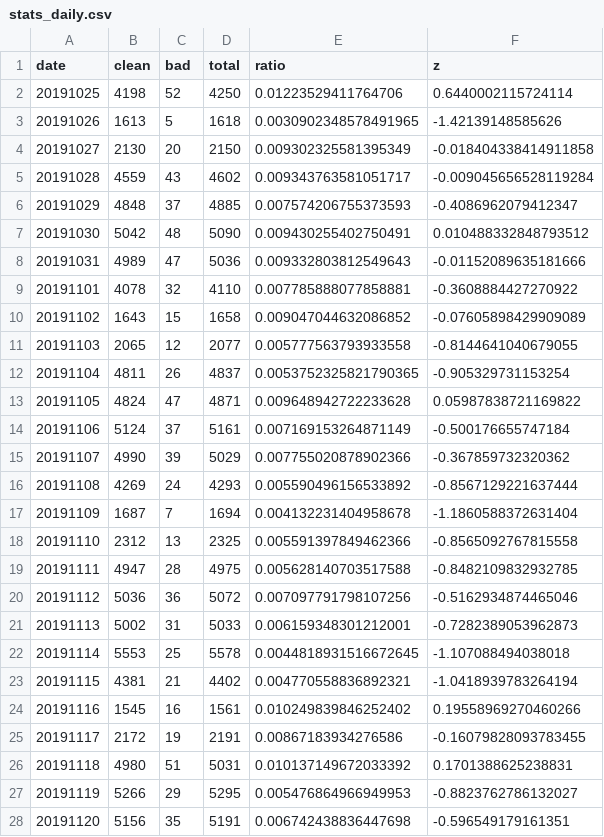
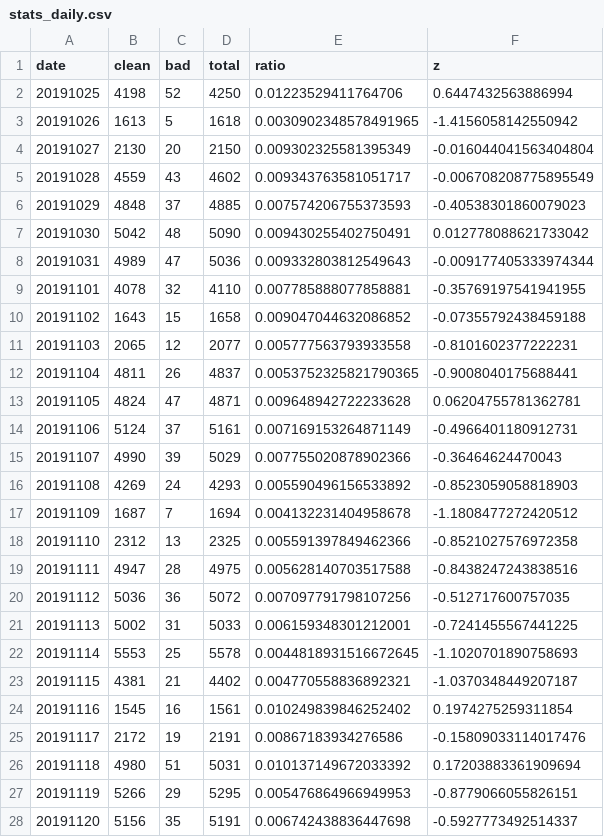
Before and after one commit to newshunter12/done-it-again, a CSV file: _data/stats_daily.csv, drawn as a sheet; only a part is shown; the diff covers the shown part only.

```diff
--- a/_data/stats_daily.csv
+++ b/_data/stats_daily.csv
@@ -1,28 +1,28 @@
 date,clean,bad,total,ratio,z
-20191025,4198,52,4250,0.01223529411764706,0.6440002115724114
-20191026,1613,5,1618,0.0030902348578491965,-1.42139148585626
-20191027,2130,20,2150,0.009302325581395349,-0.018404338414911858
-20191028,4559,43,4602,0.009343763581051717,-0.009045656528119284
-20191029,4848,37,4885,0.007574206755373593,-0.4086962079412347
-20191030,5042,48,5090,0.009430255402750491,0.010488332848793512
-20191031,4989,47,5036,0.009332803812549643,-0.01152089635181666
-20191101,4078,32,4110,0.007785888077858881,-0.3608884427270922
-20191102,1643,15,1658,0.009047044632086852,-0.07605898429909089
-20191103,2065,12,2077,0.005777563793933558,-0.8144641040679055
-20191104,4811,26,4837,0.0053752325821790365,-0.905329731153254
-20191105,4824,47,4871,0.009648942722233628,0.05987838721169822
-20191106,5124,37,5161,0.007169153264871149,-0.500176655747184
-20191107,4990,39,5029,0.007755020878902366,-0.367859732320362
-20191108,4269,24,4293,0.005590496156533892,-0.8567129221637444
-20191109,1687,7,1694,0.004132231404958678,-1.1860588372631404
-20191110,2312,13,2325,0.005591397849462366,-0.8565092767815558
-20191111,4947,28,4975,0.005628140703517588,-0.8482109832932785
-20191112,5036,36,5072,0.007097791798107256,-0.5162934874465046
-20191113,5002,31,5033,0.006159348301212001,-0.7282389053962873
-20191114,5553,25,5578,0.0044818931516672645,-1.107088494038018
-20191115,4381,21,4402,0.004770558836892321,-1.0418939783264194
-20191116,1545,16,1561,0.010249839846252402,0.19558969270460266
-20191117,2172,19,2191,0.00867183934276586,-0.16079828093783455
-20191118,4980,51,5031,0.010137149672033392,0.1701388625238831
-20191119,5266,29,5295,0.005476864966949953,-0.8823762786132027
-20191120,5156,35,5191,0.006742438836447698,-0.596549179161351
+20191025,4198,52,4250,0.01223529411764706,0.6447432563886994
+20191026,1613,5,1618,0.0030902348578491965,-1.4156058142550942
+20191027,2130,20,2150,0.009302325581395349,-0.016044041563404804
+20191028,4559,43,4602,0.009343763581051717,-0.006708208775895549
+20191029,4848,37,4885,0.007574206755373593,-0.40538301860079023
+20191030,5042,48,5090,0.009430255402750491,0.012778088621733042
+20191031,4989,47,5036,0.009332803812549643,-0.009177405333974344
+20191101,4078,32,4110,0.007785888077858881,-0.35769197541941955
+20191102,1643,15,1658,0.009047044632086852,-0.07355792438459188
+20191103,2065,12,2077,0.005777563793933558,-0.8101602377222231
+20191104,4811,26,4837,0.0053752325821790365,-0.9008040175688441
+20191105,4824,47,4871,0.009648942722233628,0.06204755781362781
+20191106,5124,37,5161,0.007169153264871149,-0.4966401180912731
+20191107,4990,39,5029,0.007755020878902366,-0.36464624470043
+20191108,4269,24,4293,0.005590496156533892,-0.8523059058818903
+20191109,1687,7,1694,0.004132231404958678,-1.1808477272420512
+20191110,2312,13,2325,0.005591397849462366,-0.8521027576972358
+20191111,4947,28,4975,0.005628140703517588,-0.8438247243838516
+20191112,5036,36,5072,0.007097791798107256,-0.512717600757035
+20191113,5002,31,5033,0.006159348301212001,-0.7241455567441225
+20191114,5553,25,5578,0.0044818931516672645,-1.1020701890758693
+20191115,4381,21,4402,0.004770558836892321,-1.0370348449207187
+20191116,1545,16,1561,0.010249839846252402,0.1974275259311854
+20191117,2172,19,2191,0.00867183934276586,-0.15809033114017476
+20191118,4980,51,5031,0.010137149672033392,0.17203883361909694
+20191119,5266,29,5295,0.005476864966949953,-0.8779066055826151
+20191120,5156,35,5191,0.006742438836447698,-0.5927773492514337
```
Also changed, not shown: 159 edited cells elsewhere in this file, _data/stats.csv, _data/stats_best_cps.csv, 1 other file.
